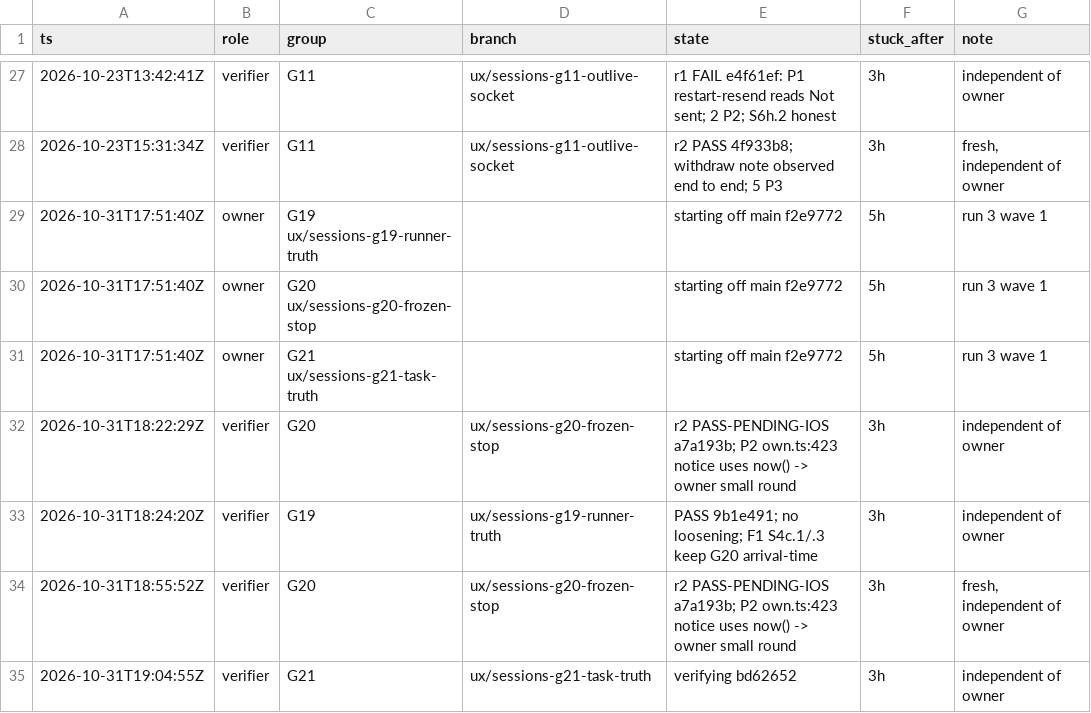
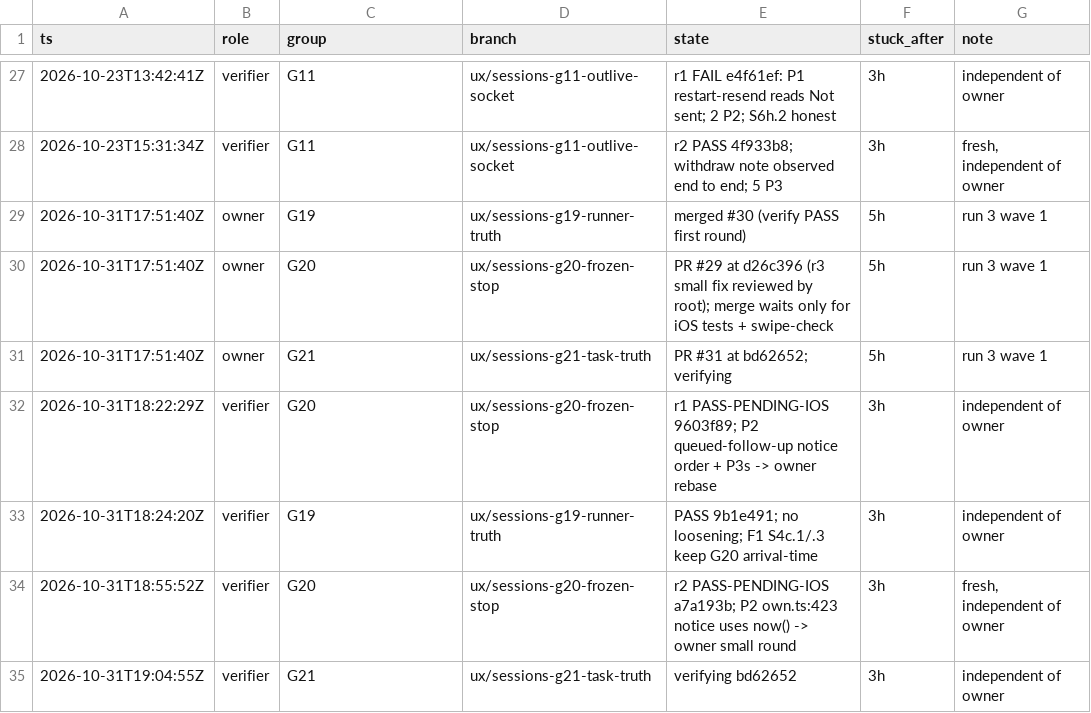
Before and after one commit to IamP5/claudio-bot, a TSV file: docs/ux-program/agents.tsv, drawn as a sheet; only a part is shown, gaps mark what is left out.

```diff
--- a/docs/ux-program/agents.tsv
+++ b/docs/ux-program/agents.tsv
@@ -28,6 +28,6 @@ ts	role	group	branch	state	stuck_after	note
 2026-10-23T15:31:34Z	verifier	G11	ux/sessions-g11-outlive-socket	r2 PASS 4f933b8; withdraw note observed end to end; 5 P3	3h	fresh, independent of owner
-2026-10-31T17:51:40Z	owner	G19 ux/sessions-g19-runner-truth		starting off main f2e9772	5h	run 3 wave 1
-2026-10-31T17:51:40Z	owner	G20 ux/sessions-g20-frozen-stop		starting off main f2e9772	5h	run 3 wave 1
-2026-10-31T17:51:40Z	owner	G21 ux/sessions-g21-task-truth		starting off main f2e9772	5h	run 3 wave 1
-2026-10-31T18:22:29Z	verifier	G20	ux/sessions-g20-frozen-stop	r2 PASS-PENDING-IOS a7a193b; P2 own.ts:423 notice uses now() -> owner small round	3h	independent of owner
+2026-10-31T17:51:40Z	owner	G19	ux/sessions-g19-runner-truth	merged #30 (verify PASS first round)	5h	run 3 wave 1
+2026-10-31T17:51:40Z	owner	G20	ux/sessions-g20-frozen-stop	PR #29 at d26c396 (r3 small fix reviewed by root); merge waits only for iOS tests + swipe-check	5h	run 3 wave 1
+2026-10-31T17:51:40Z	owner	G21	ux/sessions-g21-task-truth	PR #31 at bd62652; verifying	5h	run 3 wave 1
+2026-10-31T18:22:29Z	verifier	G20	ux/sessions-g20-frozen-stop	r1 PASS-PENDING-IOS 9603f89; P2 queued-follow-up notice order + P3s -> owner rebase	3h	independent of owner
 2026-10-31T18:24:20Z	verifier	G19	ux/sessions-g19-runner-truth	PASS 9b1e491; no loosening; F1 S4c.1/.3 keep G20 arrival-time	3h	independent of owner
```
